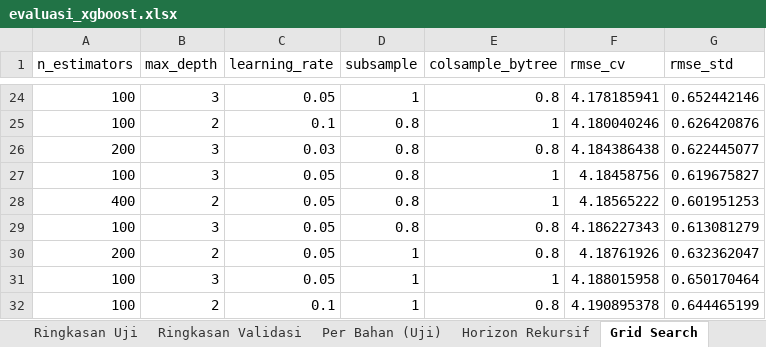
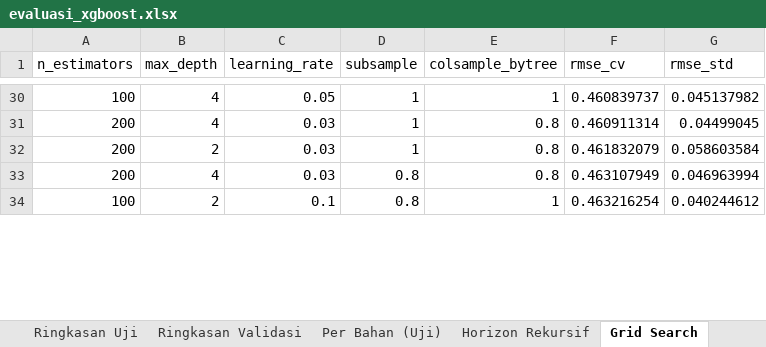
Before and after one commit to Vinslol1/SkripsiLafabrica, an Excel workbook: laporan/evaluasi_xgboost.xlsx, sheet Grid Search, drawn as a sheet; only a part is shown, gaps mark what is left out; values as stored, in another font and other column widths than the file's, no borders; removed rows and columns are numbered as before the commit, all else as after; the diff covers the shown part only; the diff names each change by its address in the sheet, - before the commit and + after, or states it on an @@ line.

```diff
--- a/laporan/evaluasi_xgboost.xlsx (sheet Grid Search)
+++ b/laporan/evaluasi_xgboost.xlsx (sheet Grid Search)
-B30 (max_depth): 3
+B30 (max_depth): 4
-E30 (colsample_bytree): 0.8
+E30 (colsample_bytree): 1
-F30 (rmse_cv): 4.178185941
+F30 (rmse_cv): 0.460839737
-G30 (rmse_std): 0.652442146
+G30 (rmse_std): 0.045137982
-row 25: 100 | 2 | 0.1 | 0.8 | 1 | 4.180040246 | 0.626420876
-B31 (max_depth): 3
+B31 (max_depth): 4
-D31 (subsample): 0.8
+D31 (subsample): 1
-F31 (rmse_cv): 4.184386438
+F31 (rmse_cv): 0.460911314
-G31 (rmse_std): 0.622445077
+G31 (rmse_std): 0.04499045
-row 27: 100 | 3 | 0.05 | 0.8 | 1 | 4.18458756 | 0.619675827
-row 28: 400 | 2 | 0.05 | 0.8 | 1 | 4.18565222 | 0.601951253
-row 29: 100 | 3 | 0.05 | 0.8 | 0.8 | 4.186227343 | 0.613081279
-C32 (learning_rate): 0.05
+C32 (learning_rate): 0.03
-F32 (rmse_cv): 4.18761926
+F32 (rmse_cv): 0.461832079
-G32 (rmse_std): 0.632362047
+G32 (rmse_std): 0.058603584
-row 31: 100 | 3 | 0.05 | 1 | 1 | 4.188015958 | 0.650170464
+row 33: 200 | 4 | 0.03 | 0.8 | 0.8 | 0.463107949 | 0.046963994
-D34 (subsample): 1
+D34 (subsample): 0.8
-E34 (colsample_bytree): 0.8
+E34 (colsample_bytree): 1
-F34 (rmse_cv): 4.190895378
+F34 (rmse_cv): 0.463216254
-G34 (rmse_std): 0.644465199
+G34 (rmse_std): 0.040244612
```
Also changed, not shown: other rows of this sheet, sheet Prediksi Uji, sheet Per Bahan (Uji), sheet Ringkasan Uji, sheet Ringkasan Validasi, sheet Horizon Rekursif, other sheet tabs, Template_Data_Master_PrediStok.xlsx, 31 other files.
